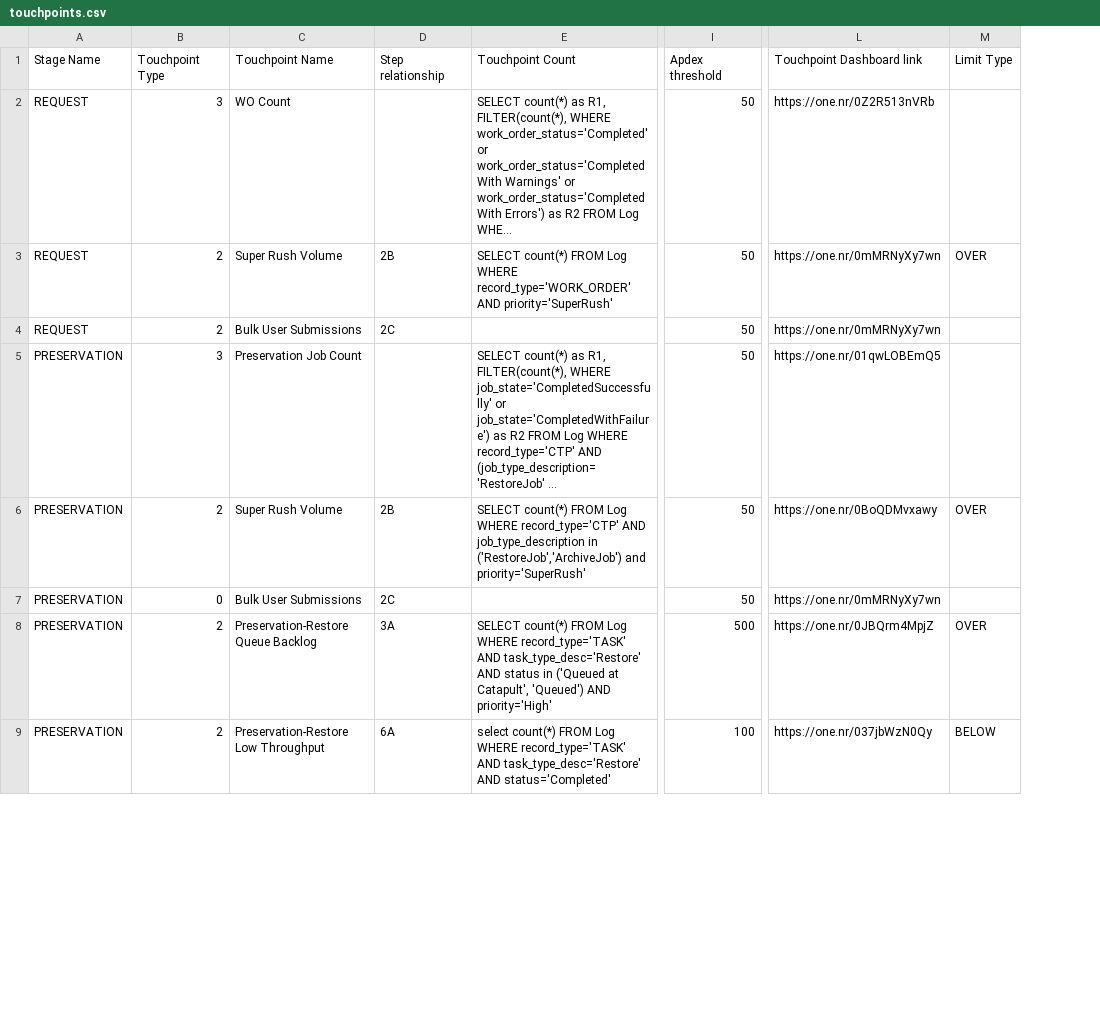
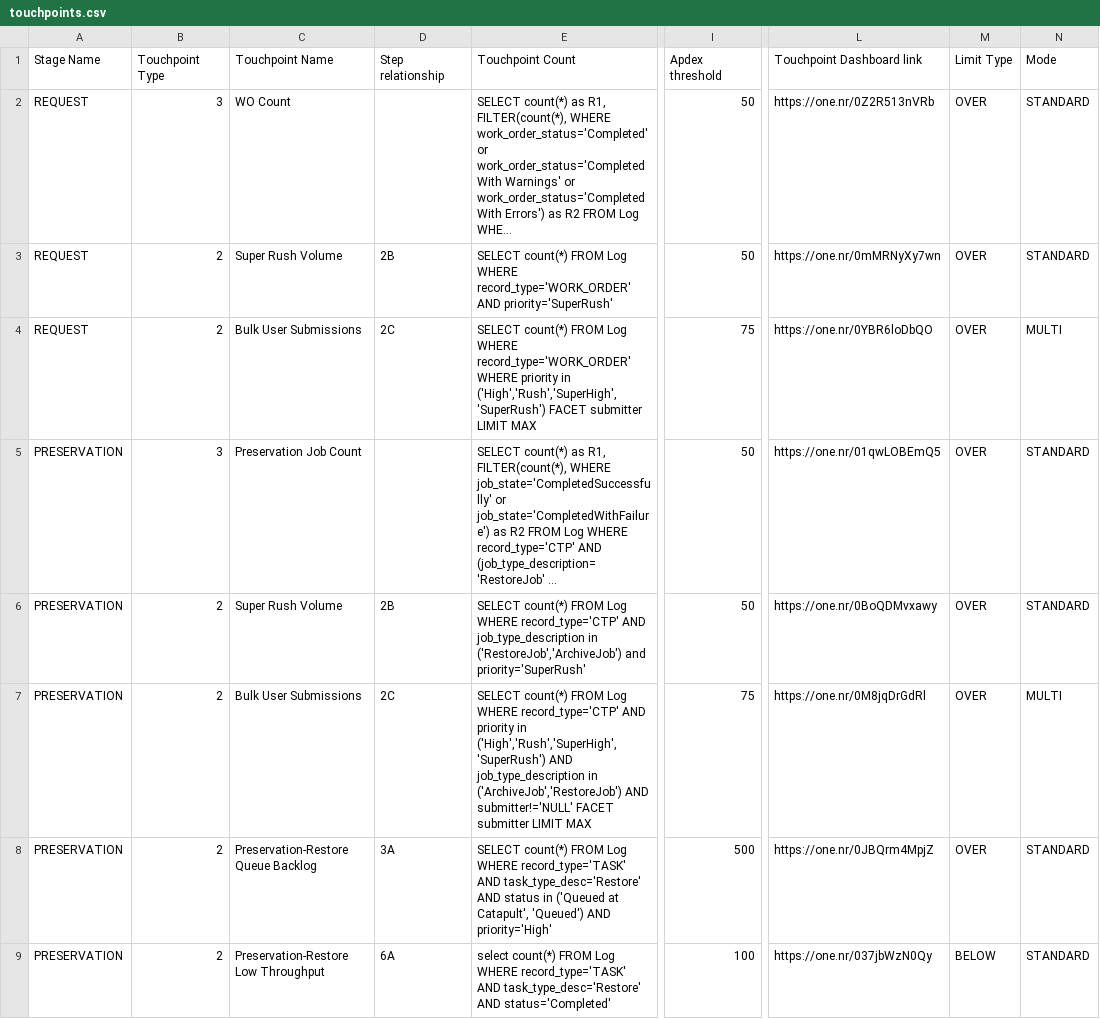
Before and after one commit to newrelic/nr1-pathpoint, a CSV file: setup/touchpoints.csv, drawn as a sheet; only a part is shown, gaps mark what is left out; long unchanged cells end in …; the diff covers the shown part only; the diff names each change by its address in the sheet, - before the commit and + after, or states it on an @@ line.

Commit message:
adding Bulk User Submissions Touchpoint

```diff
--- a/setup/touchpoints.csv
+++ b/setup/touchpoints.csv
+column N (Mode), rows 2-9: STANDARD | STANDARD | MULTI | STANDARD | STANDARD | MULTI | STANDARD | STANDARD
-M2 (Limit Type): (empty)
+M2 (Limit Type): OVER
-E4 (Touchpoint Count): (empty)
+E4 (Touchpoint Count): SELECT count(*) FROM Log WHERE record_type='WORK_ORDER' WHERE priority in ('High','Rush','SuperHigh','SuperRush') FACET submitter LIMIT MAX
-I4 (Apdex threshold): 50
+I4 (Apdex threshold): 75
-L4 (Touchpoint Dashboard link): https://one.nr/0mMRNyXy7wn
+L4 (Touchpoint Dashboard link): https://one.nr/0YBR6loDbQO
-M4:M5 (Limit Type): (empty)
+M4:M5 (Limit Type): OVER
-B7 (Touchpoint Type): 0
+B7 (Touchpoint Type): 2
-E7 (Touchpoint Count): (empty)
+E7 (Touchpoint Count): SELECT count(*) FROM Log WHERE record_type='CTP' AND priority in ('High','Rush','SuperHigh','SuperRush') AND job_type_description in ('ArchiveJob','RestoreJob') AND submitter!='NULL' FACET submitter LIMIT MAX
-I7 (Apdex threshold): 50
+I7 (Apdex threshold): 75
-L7 (Touchpoint Dashboard link): https://one.nr/0mMRNyXy7wn
+L7 (Touchpoint Dashboard link): https://one.nr/0M8jqDrGdRl
-M7 (Limit Type): (empty)
+M7 (Limit Type): OVER
```
Also changed, not shown: 38 edited cells elsewhere in this file, 7 other files.
